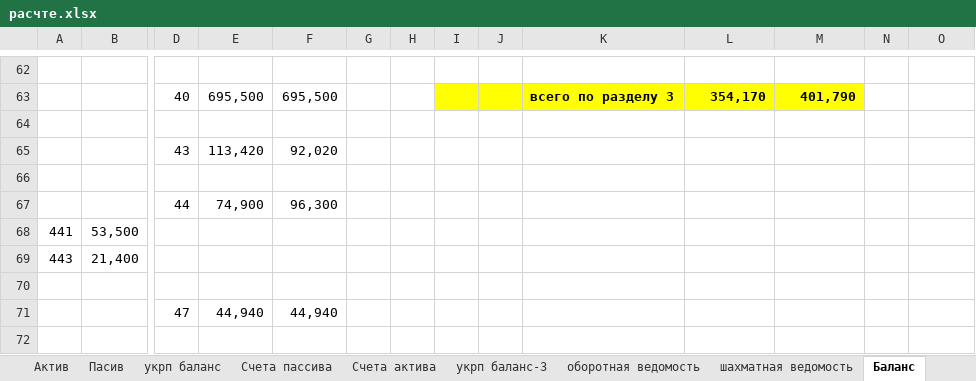
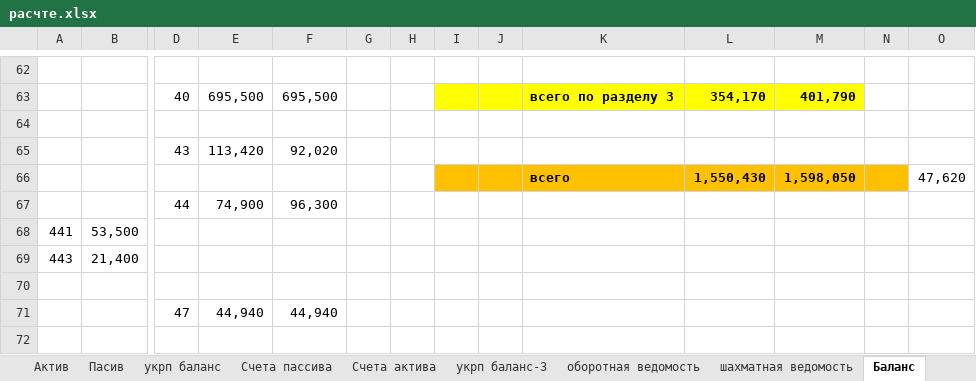
Before and after one commit to Antis28/Institute, an Excel workbook: Контрольные на 4-й семестр/Финансовый учет/Контрольная/расчте.xlsx, sheet Баланс, drawn as a sheet; only a part is shown, gaps mark what is left out; values as stored, in another font and other column widths than the file's, no borders; rows hold the shown columns only; the diff names each change by its address in the sheet, - before the commit and + after, or states it on an @@ line.

```diff
--- a/Контрольные на 4-й семестр/Финансовый учет/Контрольная/расчте.xlsx (sheet Баланс)
+++ b/Контрольные на 4-й семестр/Финансовый учет/Контрольная/расчте.xlsx (sheet Баланс)
-I66:N66 fill: none
+I66:N66 fill: #FFC000
-row 66: (empty)
+row 66:  |  |  |  |  |  |  |  |  | всего | 1,550,430 | 1,598,050 |  | 47,620
```
Also changed, not shown: sheet Счета актива, sheet Счета пассива, formulas that keep their value, 1 other file.
